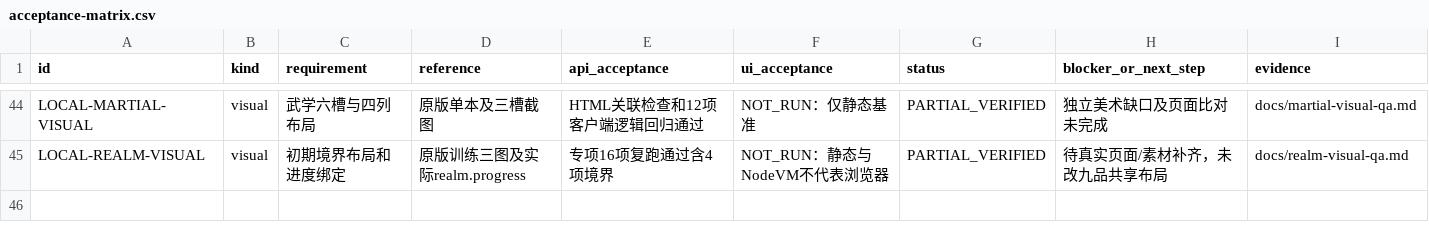
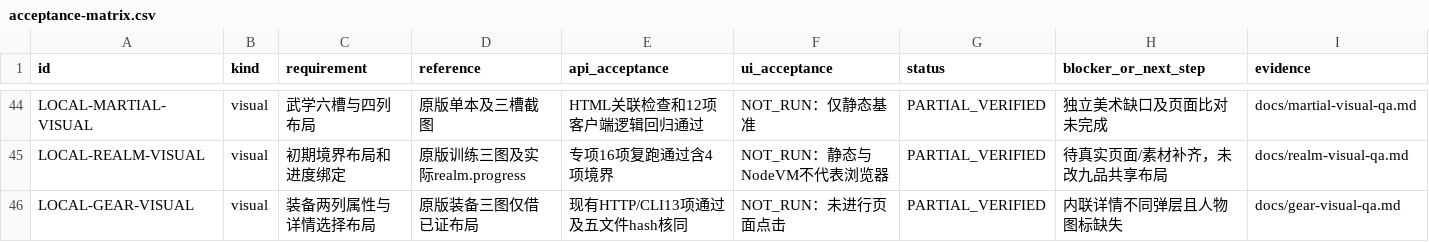
Before and after one commit to linGuangFeng/game-zizaijianghu, a CSV file: docs/acceptance-matrix.csv, drawn as a sheet; only a part is shown, gaps mark what is left out; the diff names each change by its address in the sheet, - before the commit and + after, or states it on an @@ line.

```diff
--- a/docs/acceptance-matrix.csv
+++ b/docs/acceptance-matrix.csv
+row 46: LOCAL-GEAR-VISUAL | visual | 装备两列属性与详情选择布局 | 原版装备三图仅借已证布局 | 现有HTTP/CLI13项通过及五文件hash核同 | NOT_RUN：未进行页面点击 | PARTIAL_VERIFIED | 内联详情不同弹层且人物图标缺失 | docs/gear-visual-qa.md
```
Also changed, not shown: docs/task-board.csv, 5 other files.
